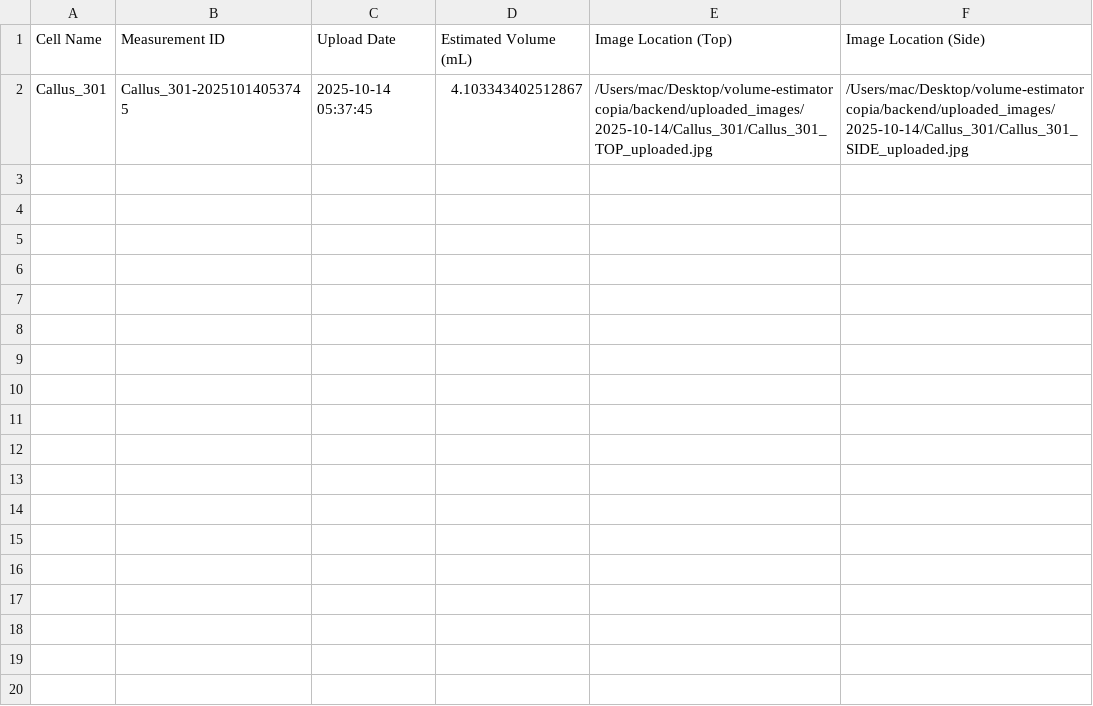
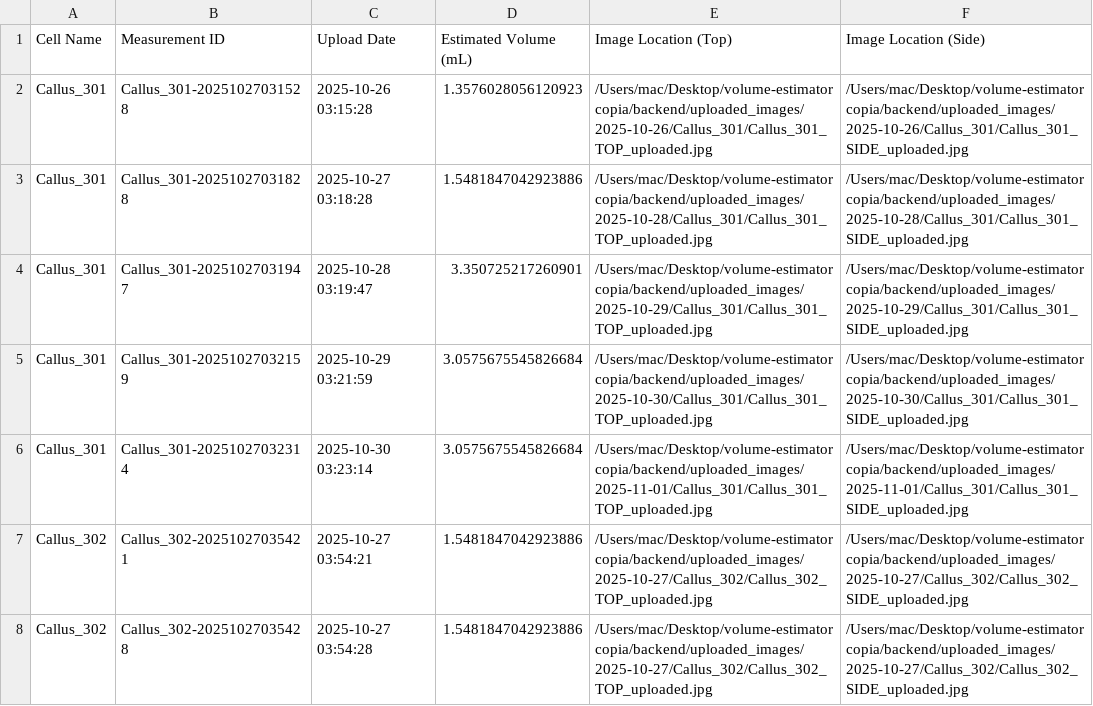
Before and after one commit to Monomoskin/volume_3D, a CSV file: data_log.csv, drawn as a sheet.

```diff
--- a/data_log.csv
+++ b/data_log.csv
@@ -1,2 +1,8 @@
 Cell Name,Measurement ID,Upload Date,Estimated Volume (mL),Image Location (Top),Image Location (Side)
-Callus_301,Callus_301-20251014053745,2025-10-14 05:37:45,4.103343402512867,/Users/mac/Desktop/volume-estimator copia/backend/uploaded_images/2025-10-14/Callus_301/Callus_301_TOP_uploaded.jpg,/Users/mac/Desktop/volume-estimator copia/backend/uploaded_images/2025-10-14/Callus_301/Callus_301_SIDE_uploaded.jpg
+Callus_301,Callus_301-20251027031528,2025-10-26 03:15:28,1.3576028056120923,/Users/mac/Desktop/volume-estimator copia/backend/uploaded_images/2025-10-26/Callus_301/Callus_301_TOP_uploaded.jpg,/Users/mac/Desktop/volume-estimator copia/backend/uploaded_images/2025-10-26/Callus_301/Callus_301_SIDE_uploaded.jpg
+Callus_301,Callus_301-20251027031828,2025-10-27 03:18:28,1.5481847042923886,/Users/mac/Desktop/volume-estimator copia/backend/uploaded_images/2025-10-28/Callus_301/Callus_301_TOP_uploaded.jpg,/Users/mac/Desktop/volume-estimator copia/backend/uploaded_images/2025-10-28/Callus_301/Callus_301_SIDE_uploaded.jpg
+Callus_301,Callus_301-20251027031947,2025-10-28 03:19:47,3.350725217260901,/Users/mac/Desktop/volume-estimator copia/backend/uploaded_images/2025-10-29/Callus_301/Callus_301_TOP_uploaded.jpg,/Users/mac/Desktop/volume-estimator copia/backend/uploaded_images/2025-10-29/Callus_301/Callus_301_SIDE_uploaded.jpg
+Callus_301,Callus_301-20251027032159,2025-10-29 03:21:59,3.0575675545826684,/Users/mac/Desktop/volume-estimator copia/backend/uploaded_images/2025-10-30/Callus_301/Callus_301_TOP_uploaded.jpg,/Users/mac/Desktop/volume-estimator copia/backend/uploaded_images/2025-10-30/Callus_301/Callus_301_SIDE_uploaded.jpg
+Callus_301,Callus_301-20251027032314,2025-10-30 03:23:14,3.0575675545826684,/Users/mac/Desktop/volume-estimator copia/backend/uploaded_images/2025-11-01/Callus_301/Callus_301_TOP_uploaded.jpg,/Users/mac/Desktop/volume-estimator copia/backend/uploaded_images/2025-11-01/Callus_301/Callus_301_SIDE_uploaded.jpg
+Callus_302,Callus_302-20251027035421,2025-10-27 03:54:21,1.5481847042923886,/Users/mac/Desktop/volume-estimator copia/backend/uploaded_images/2025-10-27/Callus_302/Callus_302_TOP_uploaded.jpg,/Users/mac/Desktop/volume-estimator copia/backend/uploaded_images/2025-10-27/Callus_302/Callus_302_SIDE_uploaded.jpg
+Callus_302,Callus_302-20251027035428,2025-10-27 03:54:28,1.5481847042923886,/Users/mac/Desktop/volume-estimator copia/backend/uploaded_images/2025-10-27/Callus_302/Callus_302_TOP_uploaded.jpg,/Users/mac/Desktop/volume-estimator copia/backend/uploaded_images/2025-10-27/Callus_302/Callus_302_SIDE_uploaded.jpg
```
Also changed, not shown: 17 other files.
